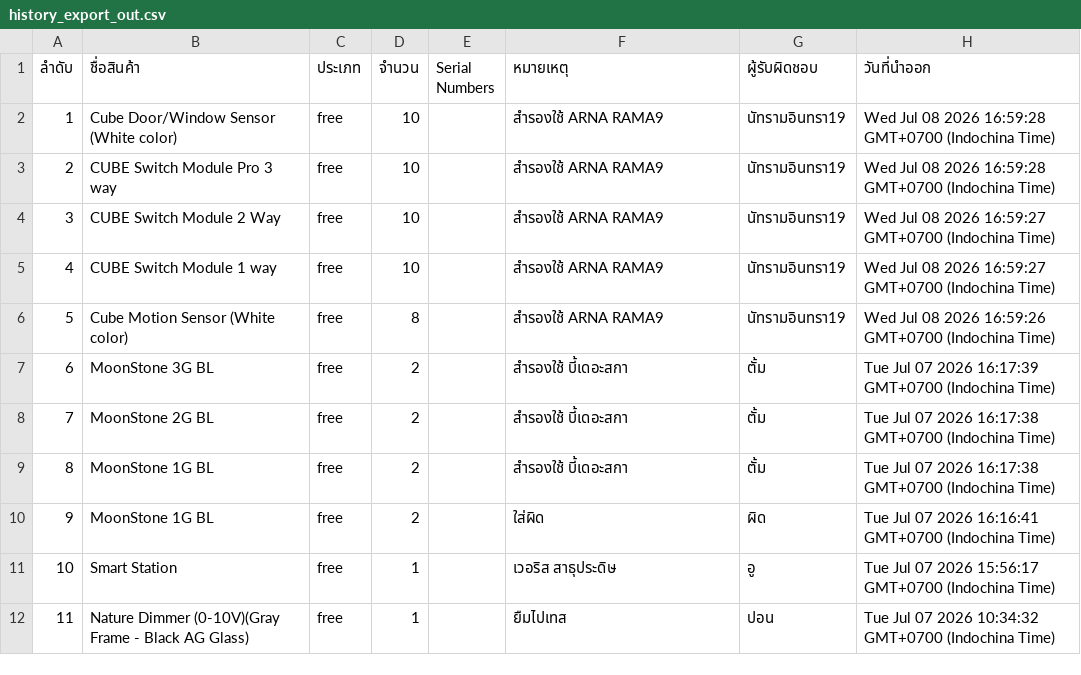
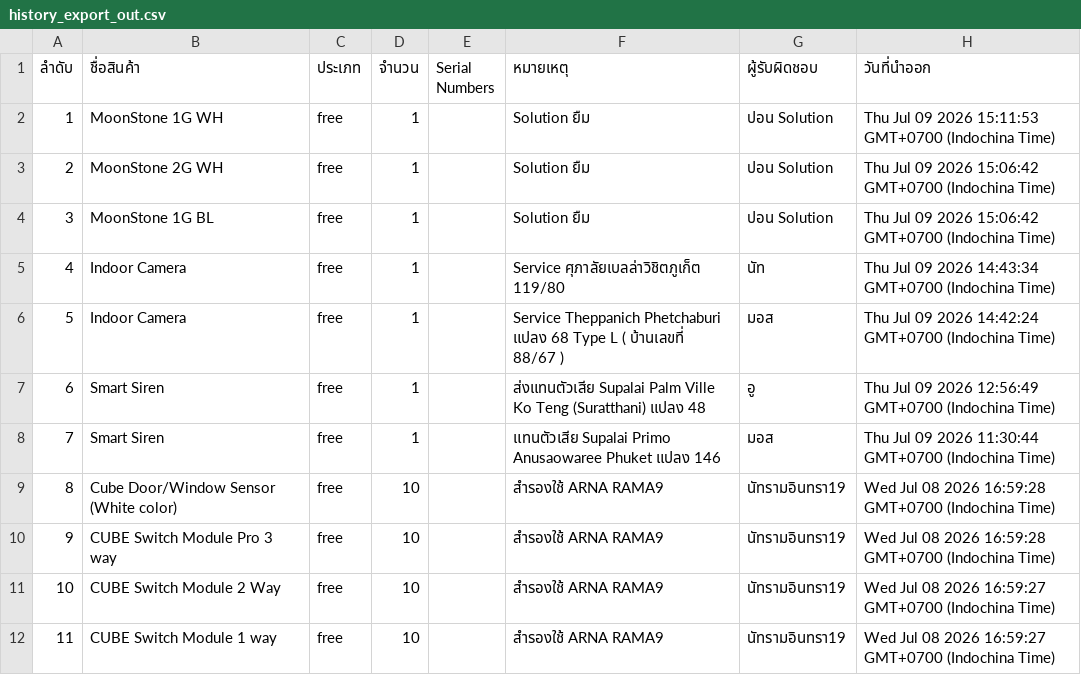
Before and after one commit to SurapatMut/service-warehouse, a CSV file: exports/history_export_out.csv, drawn as a sheet; only a part is shown; the shorter side is filled out with more unchanged rows; addresses are those after the commit; the diff names each change by its address in the sheet, - before the commit and + after, or states it on an @@ line.

```diff
--- a/exports/history_export_out.csv
+++ b/exports/history_export_out.csv
+row 2: 1 | MoonStone 1G WH | free | 1 |  | Solution ยืม | ปอน Solution | Thu Jul 09 2026 15:11:53 GMT+0700 (Indochina Time)
+row 3: 2 | MoonStone 2G WH | free | 1 |  | Solution ยืม | ปอน Solution | Thu Jul 09 2026 15:06:42 GMT+0700 (Indochina Time)
+row 4: 3 | MoonStone 1G BL | free | 1 |  | Solution ยืม | ปอน Solution | Thu Jul 09 2026 15:06:42 GMT+0700 (Indochina Time)
+row 5: 4 | Indoor Camera | free | 1 |  | Service ศุภาลัยเบลล่าวิชิตภูเก็ต 119/80 | นัท | Thu Jul 09 2026 14:43:34 GMT+0700 (Indochina Time)
+row 6: 5 | Indoor Camera | free | 1 |  | Service Theppanich Phetchaburi แปลง 68 Type L ( บ้านเลขที่ 88/67 ) | มอส | Thu Jul 09 2026 14:42:24 GMT+0700 (Indochina Time)
+row 7: 6 | Smart Siren | free | 1 |  | ส่งแทนตัวเสีย Supalai Palm Ville Ko Teng (Suratthani) แปลง 48 | อู | Thu Jul 09 2026 12:56:49 GMT+0700 (Indochina Time)
+row 8: 7 | Smart Siren | free | 1 |  | แทนตัวเสีย Supalai Primo Anusaowaree Phuket แปลง 146 | มอส | Thu Jul 09 2026 11:30:44 GMT+0700 (Indochina Time)
@@ column A (ลำดับ) renumbered from row 9 down @@
```
Also changed, not shown: exports/history_export_in.csv.
